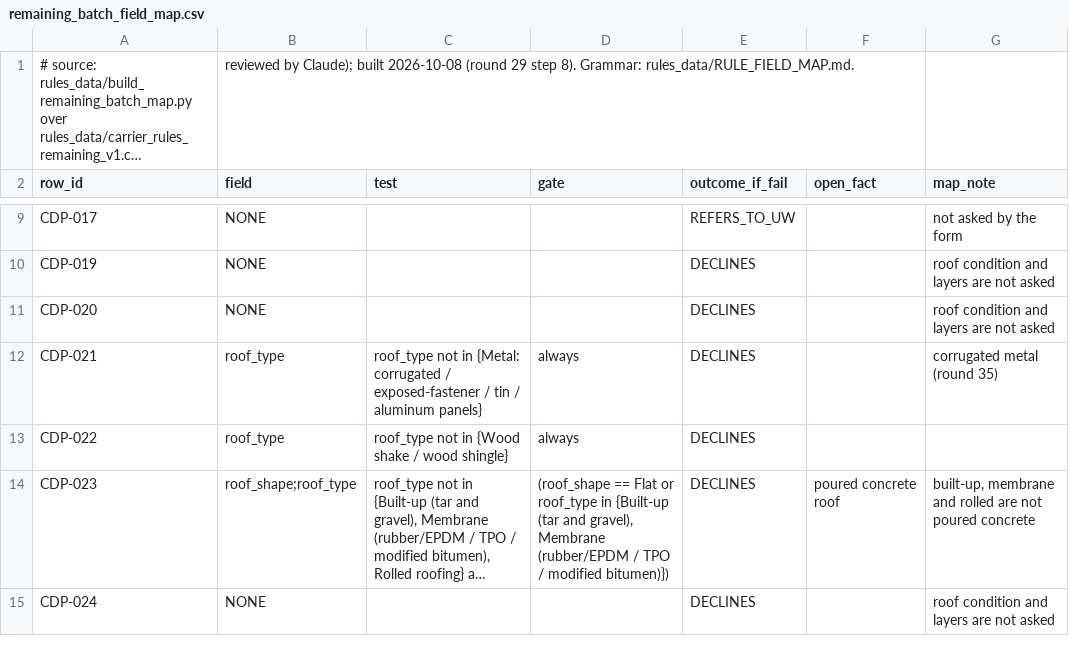
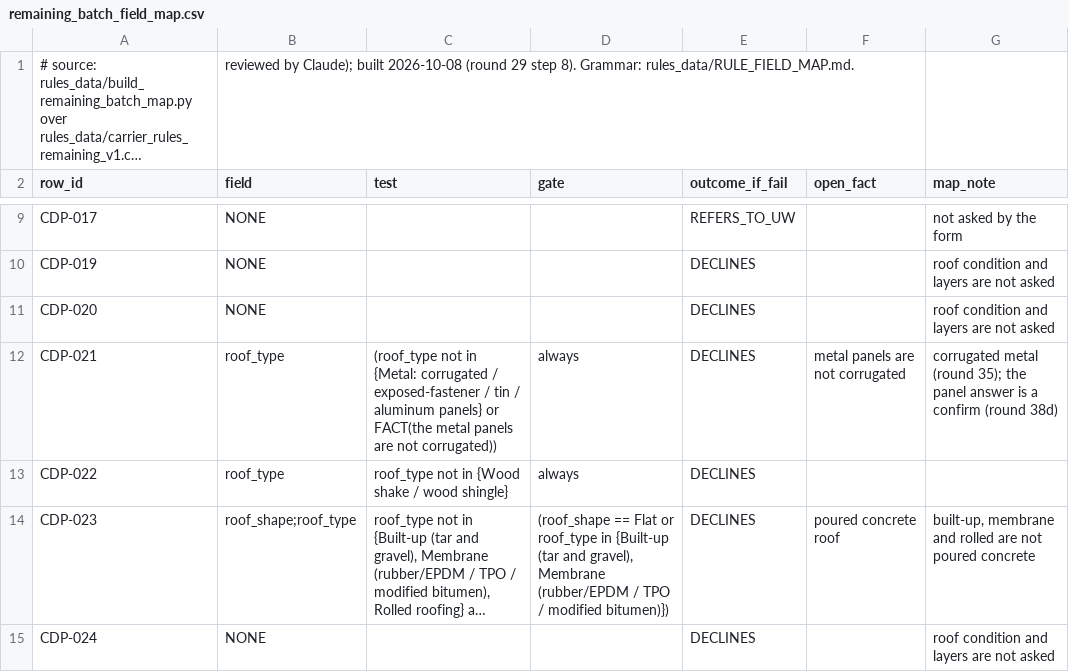
Before and after one commit to LiamNguyenLM/carrier-eligibility-tool, a CSV file: rules_data/remaining_batch_field_map.csv, drawn as a sheet; only a part is shown, gaps mark what is left out; long unchanged cells end in ….

```diff
--- a/rules_data/remaining_batch_field_map.csv
+++ b/rules_data/remaining_batch_field_map.csv
@@ -11,3 +11,3 @@ CDP-019,NONE,,,DECLINES,,roof condition and layers are not asked
 CDP-020,NONE,,,DECLINES,,roof condition and layers are not asked
-CDP-021,roof_type,roof_type not in {Metal: corrugated / exposed-fastener / tin / aluminum panels},always,DECLINES,,corrugated metal (round 35)
+CDP-021,roof_type,(roof_type not in {Metal: corrugated / exposed-fastener / tin / aluminum panels} or FACT(the metal panels are not corrugated)),always,DECLINES,metal panels are not corrugated,corrugated metal (round 35); the panel answer is a confirm (round 38d)
 CDP-022,roof_type,roof_type not in {Wood shake / wood shingle},always,DECLINES,,
```
Also changed, not shown: rules_data/ho3_batch_field_map.csv, 11 other files.
